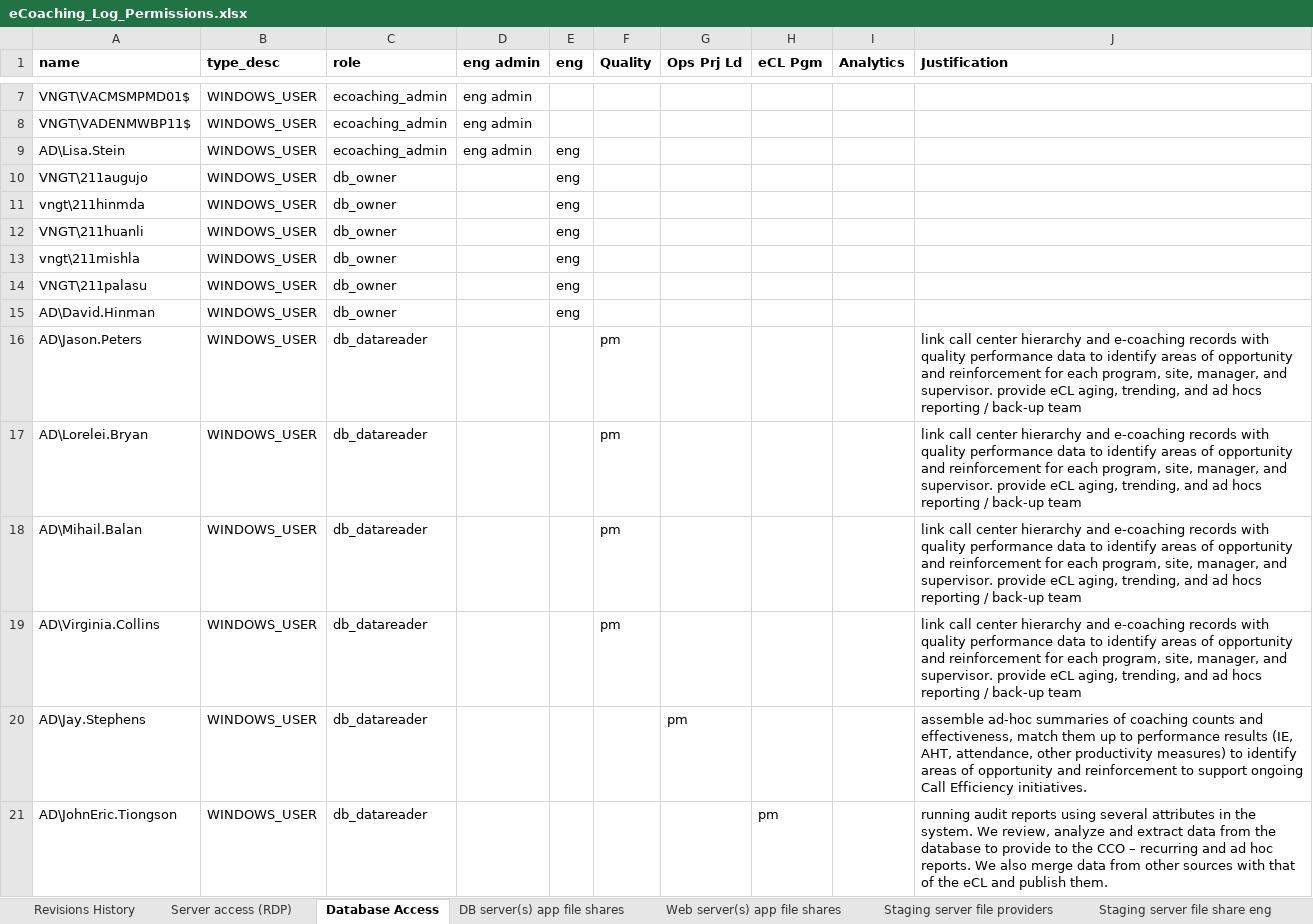
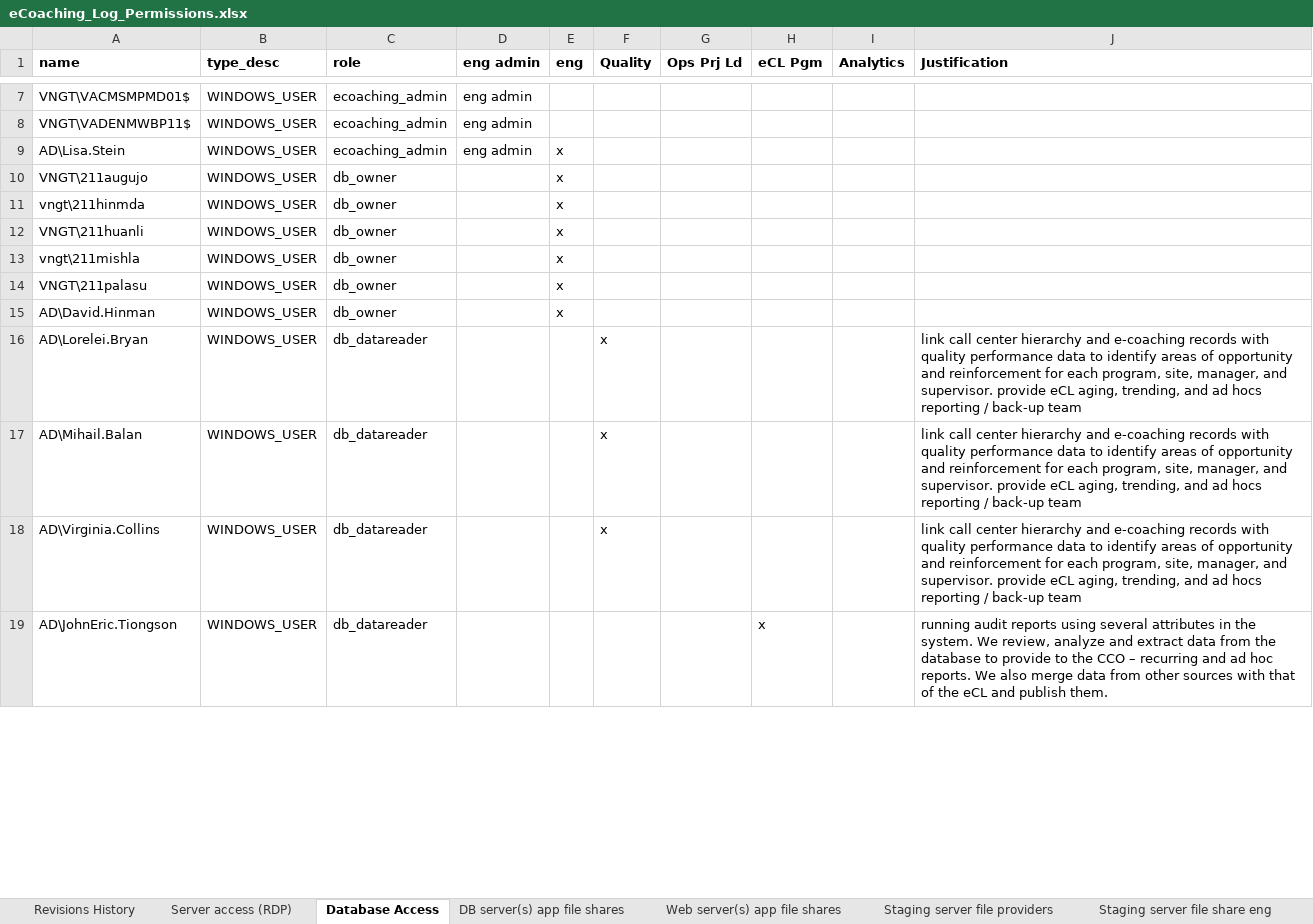
Before and after one commit to maximus-cco/eCoaching_V2_Bak, an Excel workbook: Project Management/eCoaching_Log_Permissions.xlsx, sheet Database Access, drawn as a sheet; only a part is shown, gaps mark what is left out; values as stored, in another font and other column widths than the file's, no borders; removed rows and columns are numbered as before the commit, all else as after; the diff covers the shown part only; the diff names each change by its address in the sheet, - before the commit and + after, or states it on an @@ line.

Commit message:
Internal version 7.0. Multiple changes related to SQL upgrade.
git-tfs-id: [https://tfs.omnicloud.local/tfs/cco%20program/]$/eCoaching_V2;C38867

```diff
--- a/Project Management/eCoaching_Log_Permissions.xlsx (sheet Database Access)
+++ b/Project Management/eCoaching_Log_Permissions.xlsx (sheet Database Access)
-E9:E15 (eng): eng
+E9:E15 (eng): x
-row 16: AD\Jason.Peters | WINDOWS_USER | db_datareader |  |  | pm |  |  |  | link call center hierarchy and e-coaching records with quality performance data to identify areas of opportunity and reinforcement for each program, site, manager, and supervisor. provide eCL aging, trending, and ad hocs reporting / back-up team
-F16:F18 (Quality): pm
+F16:F18 (Quality): x
-row 20: AD\Jay.Stephens | WINDOWS_USER | db_datareader |  |  |  | pm |  |  | assemble ad-hoc summaries of coaching counts and effectiveness, match them up to performance results (IE, AHT, attendance, other productivity measures) to identify areas of opportunity and reinforcement to support ongoing Call Efficiency initiatives.
-H19 (eCL Pgm): pm
+H19 (eCL Pgm): x
```
Also changed, not shown: 1 added row and 11 edited cells elsewhere in this sheet, sheet Server access (RDP), sheet Revisions History, sheet Staging server file providers.
